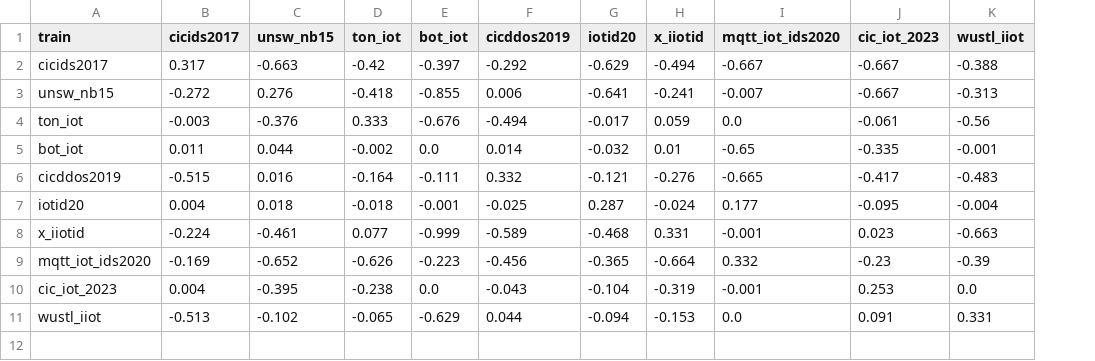
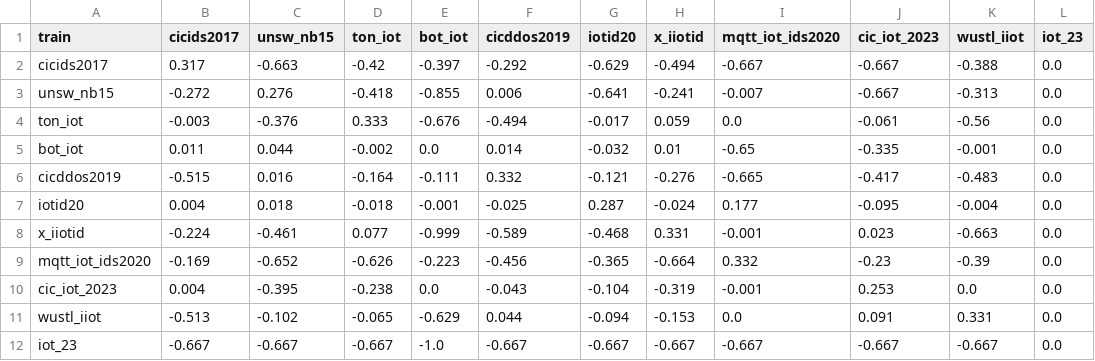
Before and after one commit to malharc373/IoT_IDS, a CSV file: demo/results/cross_dataset_lift_matrix.csv, drawn as a sheet; the diff names each change by its address in the sheet, - before the commit and + after, or states it on an @@ line.

```diff
--- a/demo/results/cross_dataset_lift_matrix.csv
+++ b/demo/results/cross_dataset_lift_matrix.csv
+column L (iot_23), rows 2-11: all 0.0
+row 12: iot_23 | -0.667 | -0.667 | -0.667 | -1.0 | -0.667 | -0.667 | -0.667 | -0.667 | -0.667 | -0.667 | 0.0
```
Also changed, not shown: demo/results/cross_dataset_auc_matrix.csv, demo/results/cross_dataset_heldout.csv, 8 other files.
